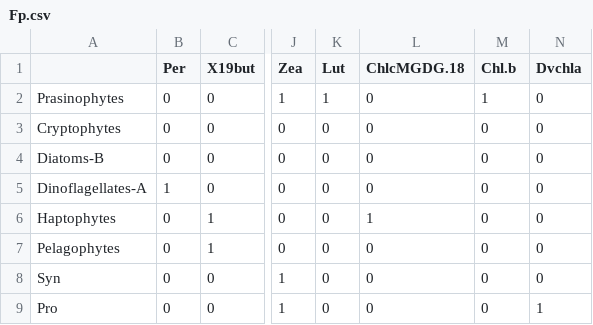
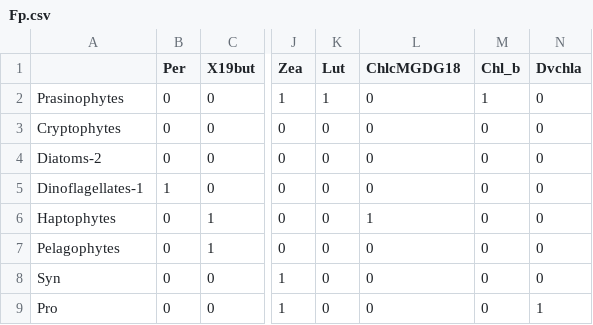
Before and after one commit to phytoclass/phytoclass, a CSV file: data-raw/Fp.csv, drawn as a sheet; only a part is shown, gaps mark what is left out; the diff names each change by its address in the sheet, - before the commit and + after, or states it on an @@ line.

```diff
--- a/data-raw/Fp.csv
+++ b/data-raw/Fp.csv
-L1: ChlcMGDG.18
+L1: ChlcMGDG18
-M1: Chl.b
+M1: Chl_b
-A4: Diatoms-B
+A4: Diatoms-2
-A5: Dinoflagellates-A
+A5: Dinoflagellates-1
```
Also changed, not shown: 4 other files.
